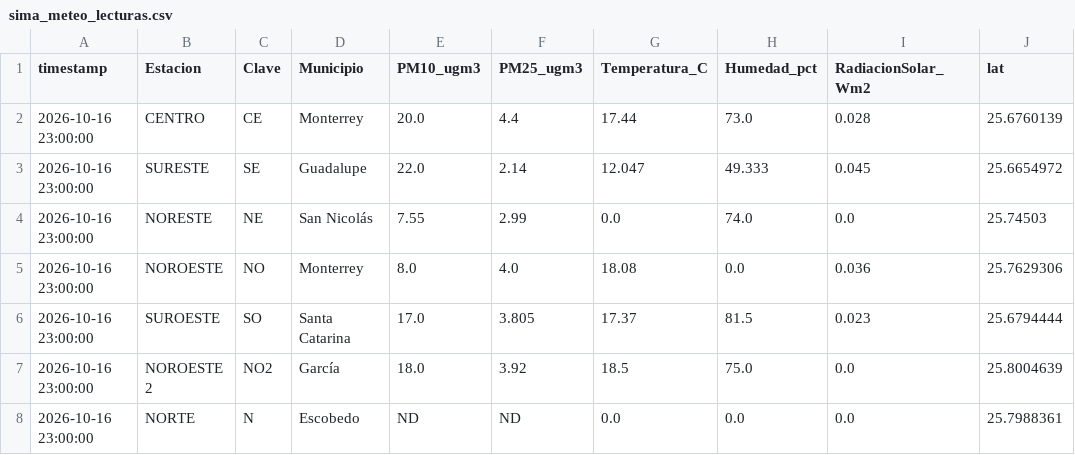
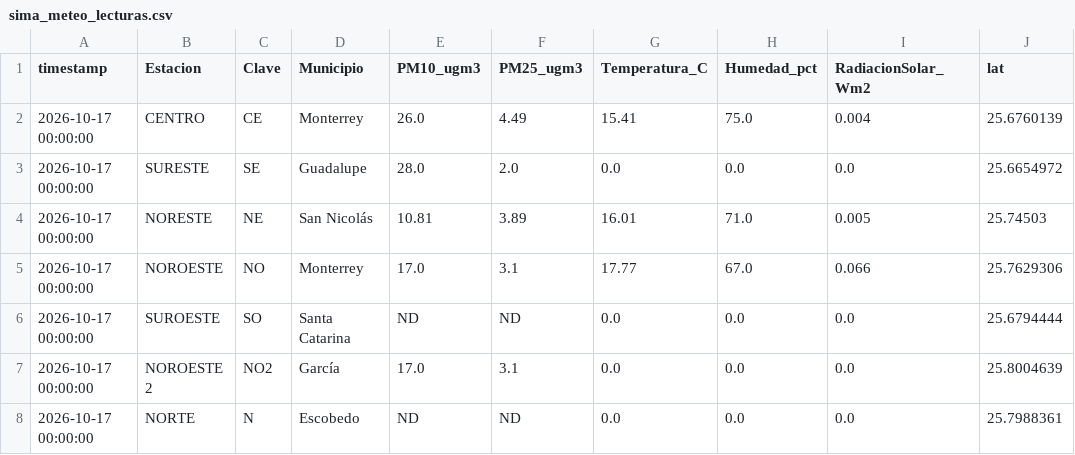
Before and after one commit to vasquez-roberto/capa_meteorologica, a CSV file: SIMA/sima_meteo_lecturas.csv, drawn as a sheet; only a part is shown; the diff covers the shown part only; the diff names each change by its address in the sheet, - before the commit and + after, or states it on an @@ line.

```diff
--- a/SIMA/sima_meteo_lecturas.csv
+++ b/SIMA/sima_meteo_lecturas.csv
-A2:A8 (timestamp): 2026-10-16 23:00:00
+A2:A8 (timestamp): 2026-10-17 00:00:00
-E2 (PM10_ugm3): 20.0
+E2 (PM10_ugm3): 26.0
-F2 (PM25_ugm3): 4.4
+F2 (PM25_ugm3): 4.49
-G2 (Temperatura_C): 17.44
+G2 (Temperatura_C): 15.41
-H2 (Humedad_pct): 73.0
+H2 (Humedad_pct): 75.0
-I2 (RadiacionSolar_Wm2): 0.028
+I2 (RadiacionSolar_Wm2): 0.004
-E3 (PM10_ugm3): 22.0
+E3 (PM10_ugm3): 28.0
-F3 (PM25_ugm3): 2.14
+F3 (PM25_ugm3): 2.0
-G3 (Temperatura_C): 12.047
+G3 (Temperatura_C): 0.0
-H3 (Humedad_pct): 49.333
+H3 (Humedad_pct): 0.0
-I3 (RadiacionSolar_Wm2): 0.045
+I3 (RadiacionSolar_Wm2): 0.0
-E4 (PM10_ugm3): 7.55
+E4 (PM10_ugm3): 10.81
-F4 (PM25_ugm3): 2.99
+F4 (PM25_ugm3): 3.89
-G4 (Temperatura_C): 0.0
+G4 (Temperatura_C): 16.01
-H4 (Humedad_pct): 74.0
+H4 (Humedad_pct): 71.0
-I4 (RadiacionSolar_Wm2): 0.0
+I4 (RadiacionSolar_Wm2): 0.005
-E5 (PM10_ugm3): 8.0
+E5 (PM10_ugm3): 17.0
-F5 (PM25_ugm3): 4.0
+F5 (PM25_ugm3): 3.1
-G5 (Temperatura_C): 18.08
+G5 (Temperatura_C): 17.77
-H5 (Humedad_pct): 0.0
+H5 (Humedad_pct): 67.0
-I5 (RadiacionSolar_Wm2): 0.036
+I5 (RadiacionSolar_Wm2): 0.066
-E6 (PM10_ugm3): 17.0
+E6 (PM10_ugm3): ND
-F6 (PM25_ugm3): 3.805
+F6 (PM25_ugm3): ND
-G6 (Temperatura_C): 17.37
+G6 (Temperatura_C): 0.0
-H6 (Humedad_pct): 81.5
+H6 (Humedad_pct): 0.0
-I6 (RadiacionSolar_Wm2): 0.023
+I6 (RadiacionSolar_Wm2): 0.0
-E7 (PM10_ugm3): 18.0
+E7 (PM10_ugm3): 17.0
-F7 (PM25_ugm3): 3.92
+F7 (PM25_ugm3): 3.1
-G7 (Temperatura_C): 18.5
+G7 (Temperatura_C): 0.0
-H7 (Humedad_pct): 75.0
+H7 (Humedad_pct): 0.0
```
Also changed, not shown: 40 edited cells elsewhere in this file, Purple Air/purpleair_meteo_lecturas.csv, SIMA/sima_interpolacion_lecturas.csv, 11 other files.
